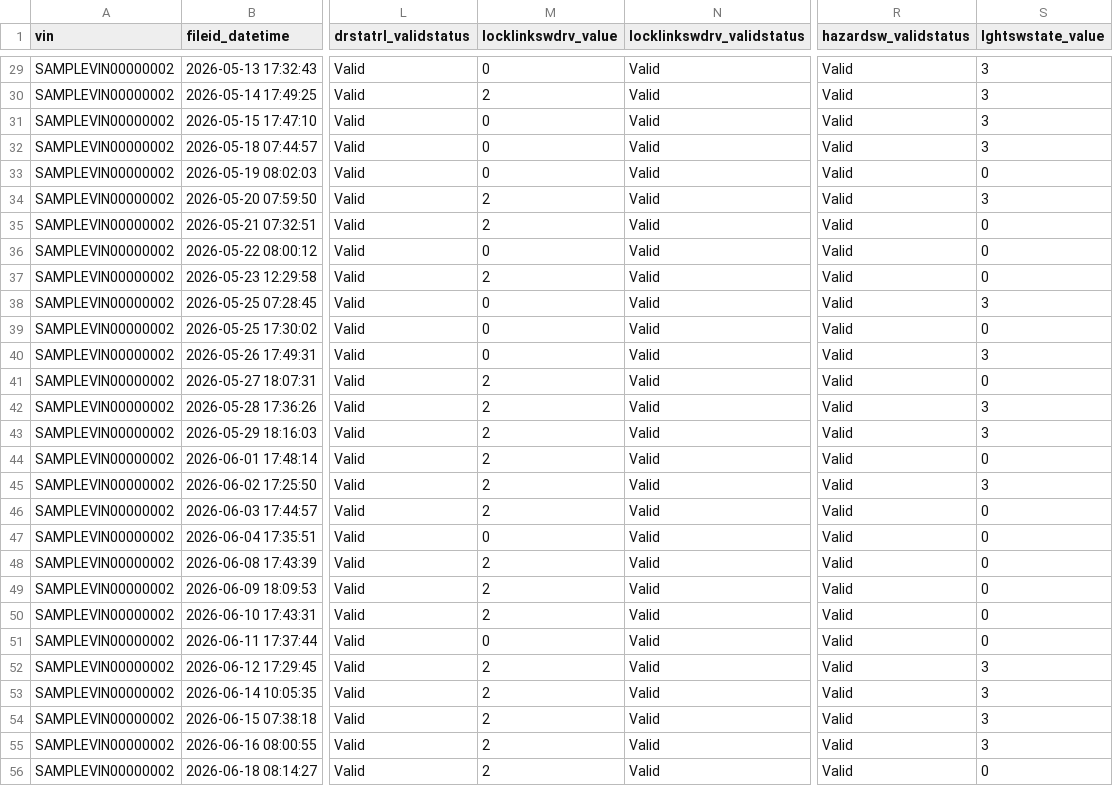
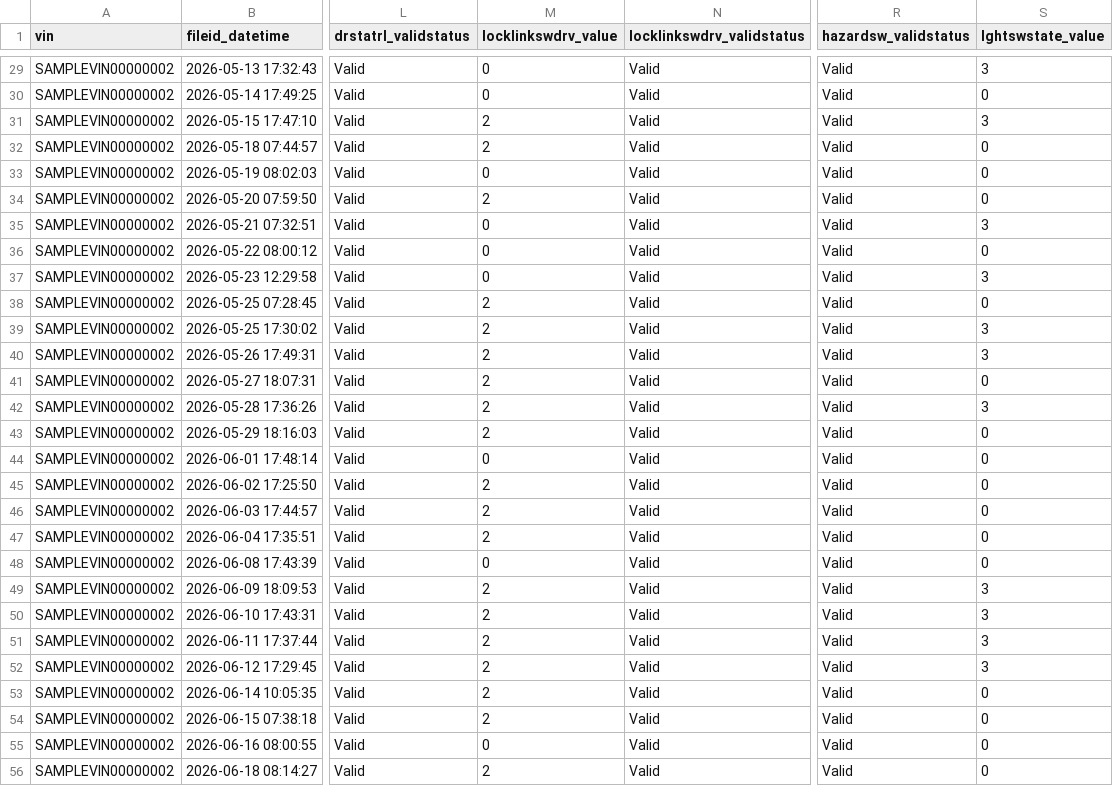
Before and after one commit to ajmcastro/mazda-data-dashboard, a CSV file: sample_data/cx60/all-vis-sample60_vis-sample60.csv, drawn as a sheet; only a part is shown, gaps mark what is left out; the diff covers the shown part only; the diff names each change by its address in the sheet, - before the commit and + after, or states it on an @@ line.

```diff
--- a/sample_data/cx60/all-vis-sample60_vis-sample60.csv
+++ b/sample_data/cx60/all-vis-sample60_vis-sample60.csv
-M30 (locklinkswdrv_value): 2
+M30 (locklinkswdrv_value): 0
-S30 (lghtswstate_value): 3
+S30 (lghtswstate_value): 0
-M31:M32 (locklinkswdrv_value): 0
+M31:M32 (locklinkswdrv_value): 2
-S32 (lghtswstate_value): 3
+S32 (lghtswstate_value): 0
-S34 (lghtswstate_value): 3
+S34 (lghtswstate_value): 0
-M35 (locklinkswdrv_value): 2
+M35 (locklinkswdrv_value): 0
-S35 (lghtswstate_value): 0
+S35 (lghtswstate_value): 3
-M37 (locklinkswdrv_value): 2
+M37 (locklinkswdrv_value): 0
-S37 (lghtswstate_value): 0
+S37 (lghtswstate_value): 3
-M38:M40 (locklinkswdrv_value): 0
+M38:M40 (locklinkswdrv_value): 2
-S38 (lghtswstate_value): 3
+S38 (lghtswstate_value): 0
-S39 (lghtswstate_value): 0
+S39 (lghtswstate_value): 3
-S43 (lghtswstate_value): 3
+S43 (lghtswstate_value): 0
-M44 (locklinkswdrv_value): 2
+M44 (locklinkswdrv_value): 0
-S45 (lghtswstate_value): 3
+S45 (lghtswstate_value): 0
-M47 (locklinkswdrv_value): 0
+M47 (locklinkswdrv_value): 2
-M48 (locklinkswdrv_value): 2
+M48 (locklinkswdrv_value): 0
-S49:S51 (lghtswstate_value): 0
+S49:S51 (lghtswstate_value): 3
-M51 (locklinkswdrv_value): 0
+M51 (locklinkswdrv_value): 2
-S53:S55 (lghtswstate_value): 3
+S53:S55 (lghtswstate_value): 0
-M55 (locklinkswdrv_value): 2
+M55 (locklinkswdrv_value): 0
```
Also changed, not shown: 3 added rows and 93 edited cells elsewhere in this file, sample_data/cx60/all-dtc-d-sample60_dtc-d-sample60.csv, sample_data/cx60/all-dtc-h-sample60_dtc-h-sample60.csv, 31 other files.
